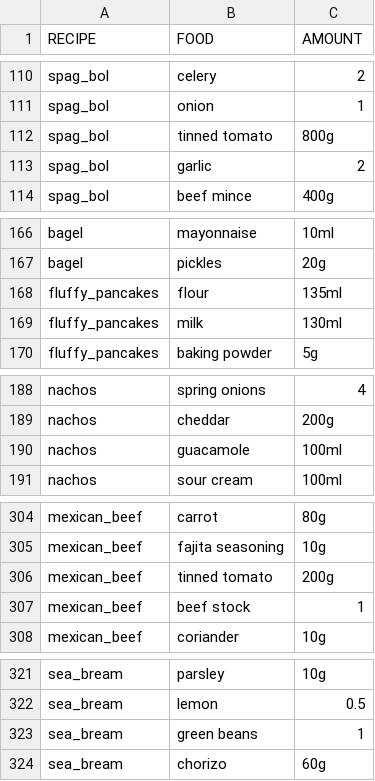
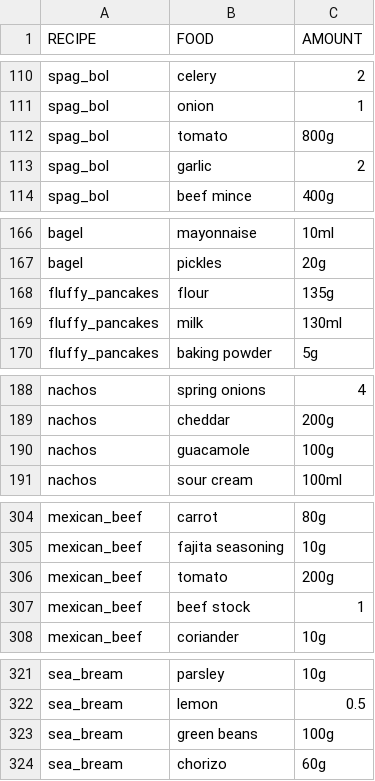
Before and after one commit to nennao/flan, a CSV file: data/ingredients.csv, drawn as a sheet; only a part is shown, gaps mark what is left out; the diff covers the shown part only.

Commit message:
ingest measurements, calc food densities

```diff
--- a/data/ingredients.csv
+++ b/data/ingredients.csv
@@ -111,3 +111,3 @@ spag_bol,celery,2
 spag_bol,onion,1
-spag_bol,tinned tomato,800g
+spag_bol,tomato,800g
 spag_bol,garlic,2
@@ -167,3 +167,3 @@ bagel,mayonnaise,10ml
 bagel,pickles,20g
-fluffy_pancakes,flour,135ml
+fluffy_pancakes,flour,135g
 fluffy_pancakes,milk,130ml
@@ -189,3 +189,3 @@ nachos,spring onions,4
 nachos,cheddar,200g
-nachos,guacamole,100ml
+nachos,guacamole,100g
 nachos,sour cream,100ml
@@ -305,3 +305,3 @@ mexican_beef,carrot,80g
 mexican_beef,fajita seasoning,10g
-mexican_beef,tinned tomato,200g
+mexican_beef,tomato,200g
 mexican_beef,beef stock,1
@@ -322,3 +322,3 @@ sea_bream,parsley,10g
 sea_bream,lemon,0.5
-sea_bream,green beans,1
+sea_bream,green beans,100g
 sea_bream,chorizo,60g
```
Also changed, not shown: 7 edited cells elsewhere in this file, 3 other files.
